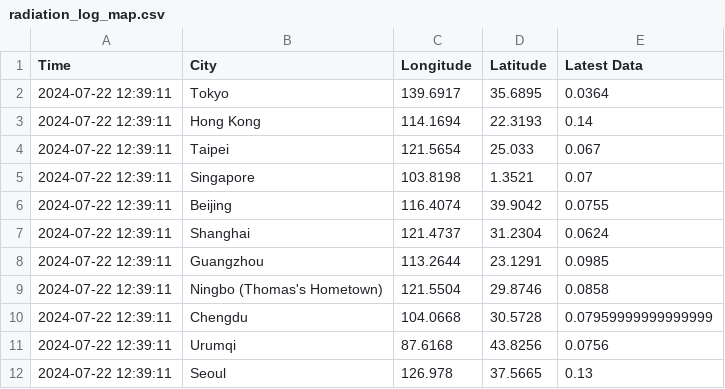
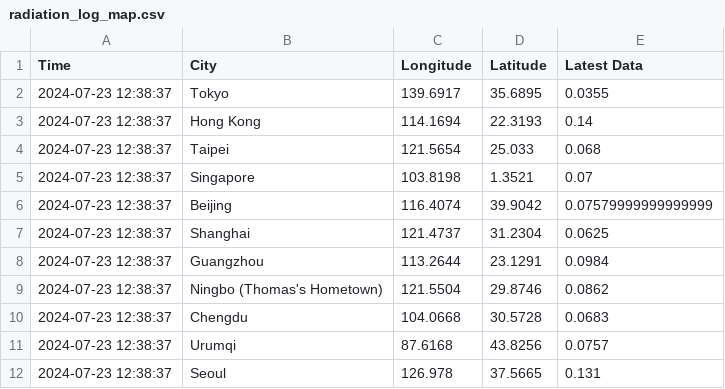
Before and after one commit to thomastaoli/Radiation_Monitor, a CSV file: radiation_log_map.csv, drawn as a sheet.

```diff
--- a/radiation_log_map.csv
+++ b/radiation_log_map.csv
@@ -1,12 +1,12 @@
 Time,City,Longitude,Latitude,Latest Data
-2024-07-22 12:39:11,Tokyo,139.6917,35.6895,0.0364
-2024-07-22 12:39:11,Hong Kong,114.1694,22.3193,0.14
-2024-07-22 12:39:11,Taipei,121.5654,25.033,0.067
-2024-07-22 12:39:11,Singapore,103.8198,1.3521,0.07
-2024-07-22 12:39:11,Beijing,116.4074,39.9042,0.0755
-2024-07-22 12:39:11,Shanghai,121.4737,31.2304,0.0624
-2024-07-22 12:39:11,Guangzhou,113.2644,23.1291,0.0985
-2024-07-22 12:39:11,Ningbo (Thomas's Hometown),121.5504,29.8746,0.0858
-2024-07-22 12:39:11,Chengdu,104.0668,30.5728,0.07959999999999999
-2024-07-22 12:39:11,Urumqi,87.6168,43.8256,0.0756
-2024-07-22 12:39:11,Seoul,126.978,37.5665,0.13
+2024-07-23 12:38:37,Tokyo,139.6917,35.6895,0.0355
+2024-07-23 12:38:37,Hong Kong,114.1694,22.3193,0.14
+2024-07-23 12:38:37,Taipei,121.5654,25.033,0.068
+2024-07-23 12:38:37,Singapore,103.8198,1.3521,0.07
+2024-07-23 12:38:37,Beijing,116.4074,39.9042,0.07579999999999999
+2024-07-23 12:38:37,Shanghai,121.4737,31.2304,0.0625
+2024-07-23 12:38:37,Guangzhou,113.2644,23.1291,0.0984
+2024-07-23 12:38:37,Ningbo (Thomas's Hometown),121.5504,29.8746,0.0862
+2024-07-23 12:38:37,Chengdu,104.0668,30.5728,0.0683
+2024-07-23 12:38:37,Urumqi,87.6168,43.8256,0.0757
+2024-07-23 12:38:37,Seoul,126.978,37.5665,0.131
```
Also changed, not shown: radiation_log.csv, radiation_log_week.csv.
